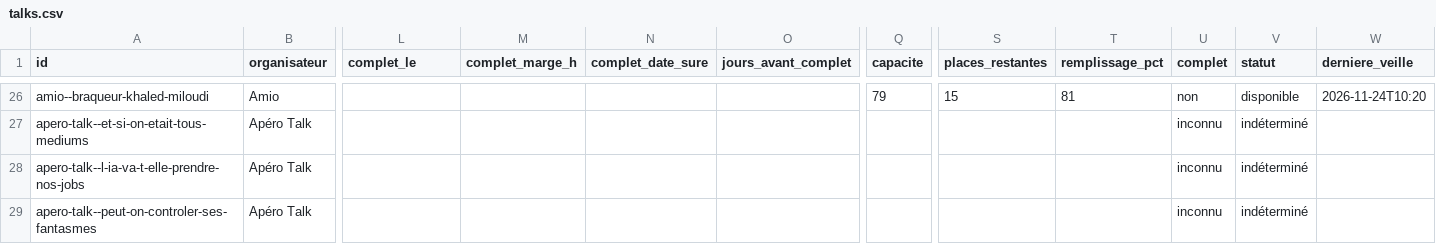
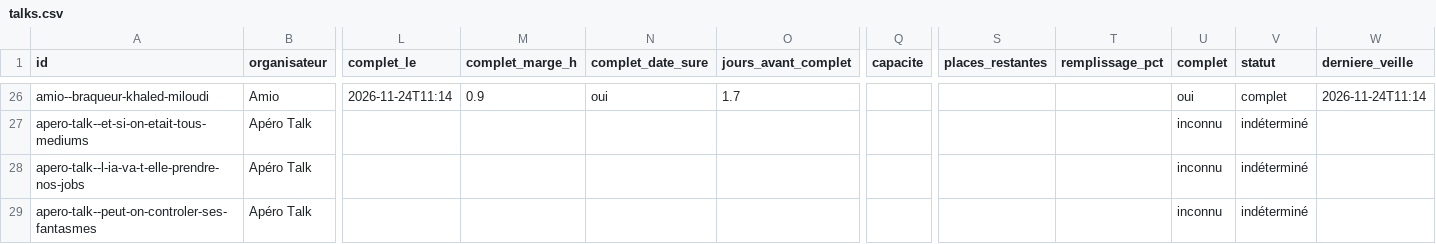
Before and after one commit to microeconomie/best-notif, a CSV file: data/talks.csv, drawn as a sheet; only a part is shown, gaps mark what is left out; the diff covers the shown part only; the diff names each change by its address in the sheet, - before the commit and + after, or states it on an @@ line.

```diff
--- a/data/talks.csv
+++ b/data/talks.csv
-L26 (complet_le): (empty)
+L26 (complet_le): 2026-11-24T11:14
-M26 (complet_marge_h): (empty)
+M26 (complet_marge_h): 0.9
-N26 (complet_date_sure): (empty)
+N26 (complet_date_sure): oui
-O26 (jours_avant_complet): (empty)
+O26 (jours_avant_complet): 1.7
-Q26 (capacite): 79
+Q26 (capacite): (empty)
-S26 (places_restantes): 15
+S26 (places_restantes): (empty)
-T26 (remplissage_pct): 81
+T26 (remplissage_pct): (empty)
-U26 (complet): non
+U26 (complet): oui
-V26 (statut): disponible
+V26 (statut): complet
-W26 (derniere_veille): 2026-11-24T10:20
+W26 (derniere_veille): 2026-11-24T11:14
```
Also changed, not shown: 62 edited cells elsewhere in this file, 2 other files.
